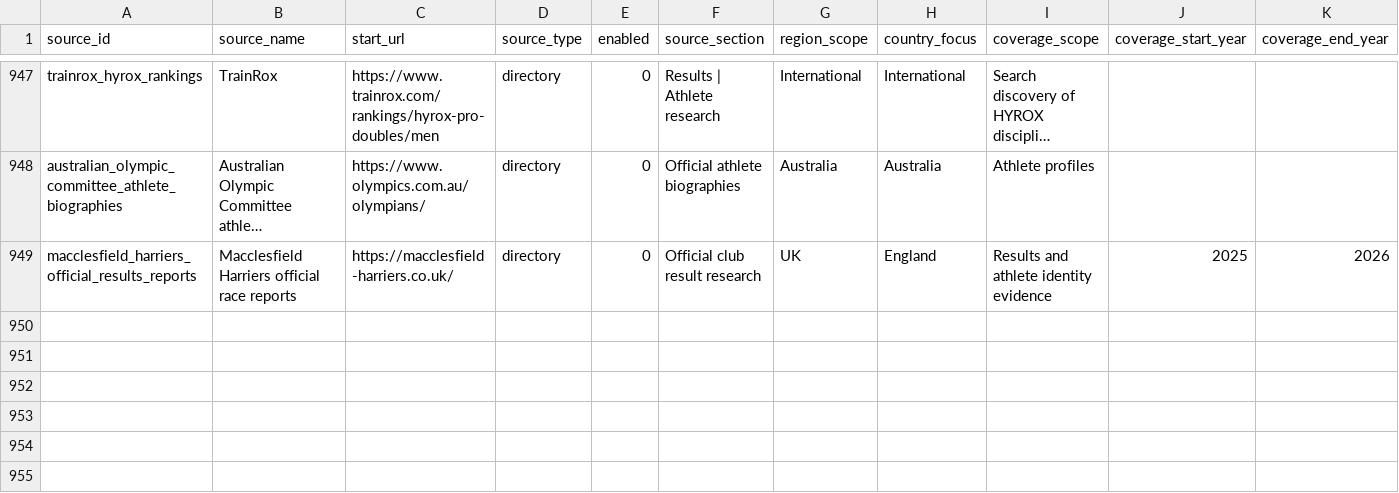
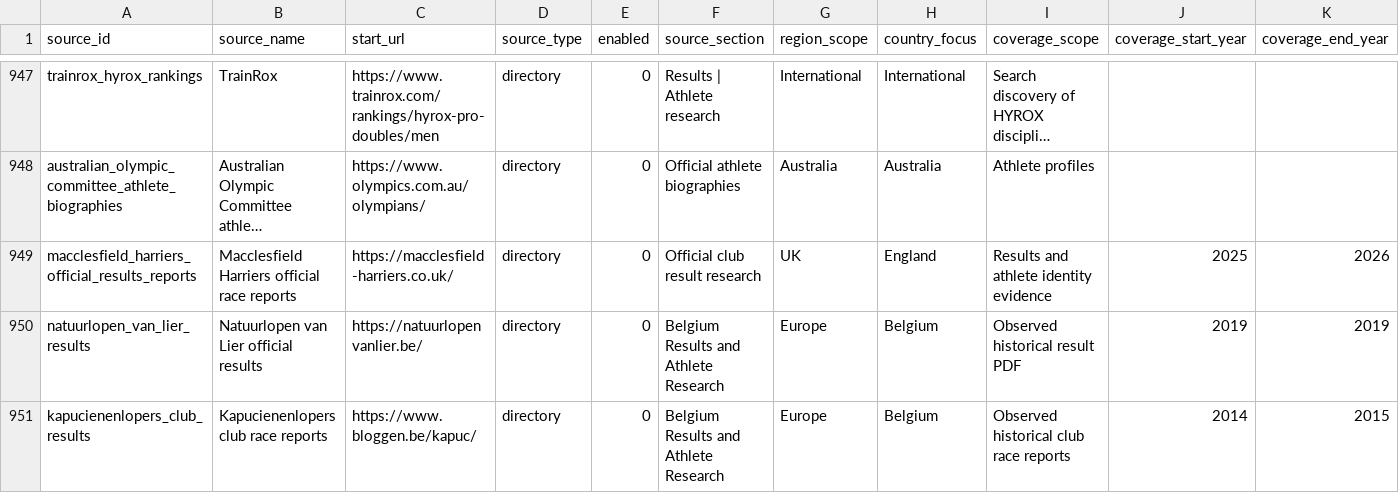
Before and after one commit to brownep77/athrecs.comsite, a CSV file: docs/source-registry/fixture-result-sources.csv, drawn as a sheet; only a part is shown, gaps mark what is left out; long unchanged cells end in …; rows hold the shown columns only; the diff names each change by its address in the sheet, - before the commit and + after, or states it on an @@ line.

Commit message:
Register Belgian sources used in Brussels identity review

```diff
--- a/docs/source-registry/fixture-result-sources.csv
+++ b/docs/source-registry/fixture-result-sources.csv
+row 950: natuurlopen_van_lier_results | Natuurlopen van Lier official results | https://natuurlopenvanlier.be/ | directory | 0 | Belgium Results and Athlete Research | Europe | Belgium | Observed historical result PDF | 2019 | 2019
+row 951: kapucienenlopers_club_results | Kapucienenlopers club race reports | https://www.bloggen.be/kapuc/ | directory | 0 | Belgium Results and Athlete Research | Europe | Belgium | Observed historical club race reports | 2014 | 2015
```
